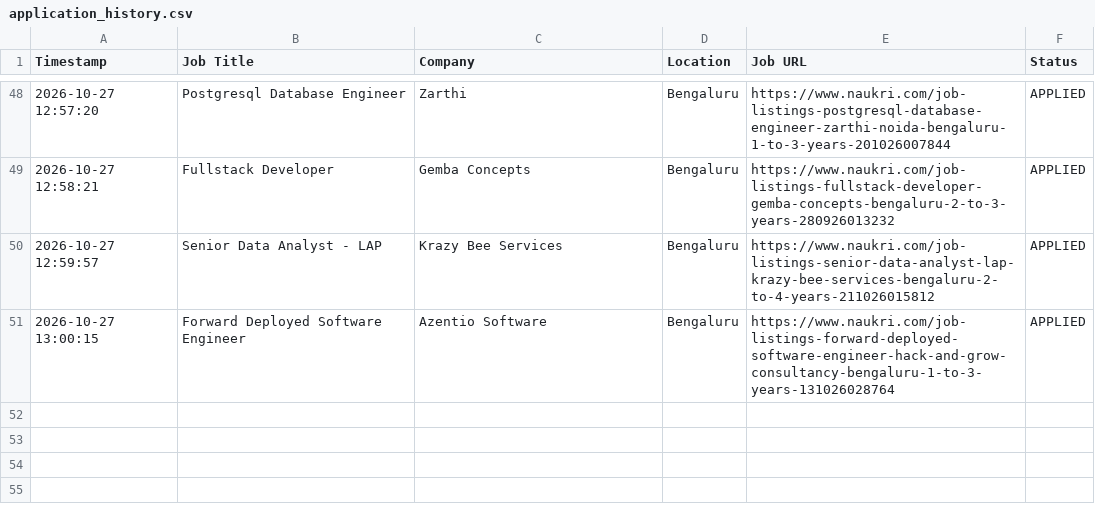
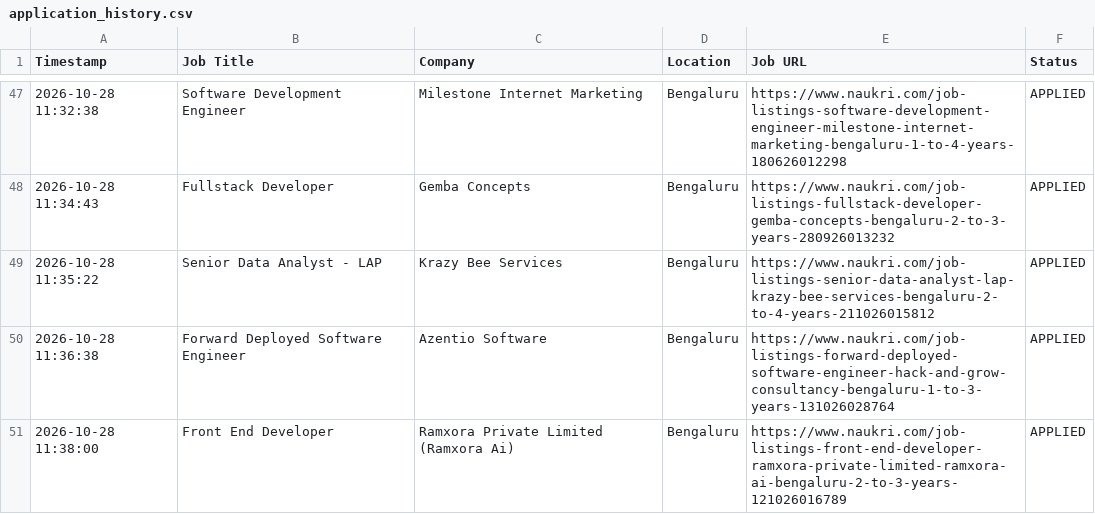
Before and after one commit to gokulKrishna15/job, a CSV file: logs/application_history.csv, drawn as a sheet; only a part is shown, gaps mark what is left out; the diff covers the shown part only.

```diff
--- a/logs/application_history.csv
+++ b/logs/application_history.csv
@@ -48,4 +47,5 @@ Timestamp,Job Title,Company,Location,Job URL,Status
-2026-10-27 12:57:20,Postgresql Database Engineer,Zarthi,Bengaluru,https://www.naukri.com/job-listings-postgresql-database-engineer-zarthi-noida-bengaluru-1-to-3-years-201026007844,APPLIED
-2026-10-27 12:58:21,Fullstack Developer,Gemba Concepts,Bengaluru,https://www.naukri.com/job-listings-fullstack-developer-gemba-concepts-bengaluru-2-to-3-years-280926013232,APPLIED
-2026-10-27 12:59:57,Senior Data Analyst - LAP,Krazy Bee Services,Bengaluru,https://www.naukri.com/job-listings-senior-data-analyst-lap-krazy-bee-services-bengaluru-2-to-4-years-211026015812,APPLIED
-2026-10-27 13:00:15,Forward Deployed Software Engineer,Azentio Software,Bengaluru,https://www.naukri.com/job-listings-forward-deployed-software-engineer-hack-and-grow-consultancy-bengaluru-1-to-3-years-131026028764,APPLIED
+2026-10-28 11:32:38,Software Development Engineer,Milestone Internet Marketing,Bengaluru,https://www.naukri.com/job-listings-software-development-engineer-milestone-internet-marketing-bengaluru-1-to-4-years-180626012298,APPLIED
+2026-10-28 11:34:43,Fullstack Developer,Gemba Concepts,Bengaluru,https://www.naukri.com/job-listings-fullstack-developer-gemba-concepts-bengaluru-2-to-3-years-280926013232,APPLIED
+2026-10-28 11:35:22,Senior Data Analyst - LAP,Krazy Bee Services,Bengaluru,https://www.naukri.com/job-listings-senior-data-analyst-lap-krazy-bee-services-bengaluru-2-to-4-years-211026015812,APPLIED
+2026-10-28 11:36:38,Forward Deployed Software Engineer,Azentio Software,Bengaluru,https://www.naukri.com/job-listings-forward-deployed-software-engineer-hack-and-grow-consultancy-bengaluru-1-to-3-years-131026028764,APPLIED
+2026-10-28 11:38:00,Front End Developer,Ramxora Private Limited (Ramxora Ai),Bengaluru,https://www.naukri.com/job-listings-front-end-developer-ramxora-private-limited-ramxora-ai-bengaluru-2-to-3-years-121026016789,APPLIED
```
Also changed, not shown: 9 added rows, 10 removed rows and 42 edited cells elsewhere in this file, logs/skipped_jobs.csv, 7 other files.
